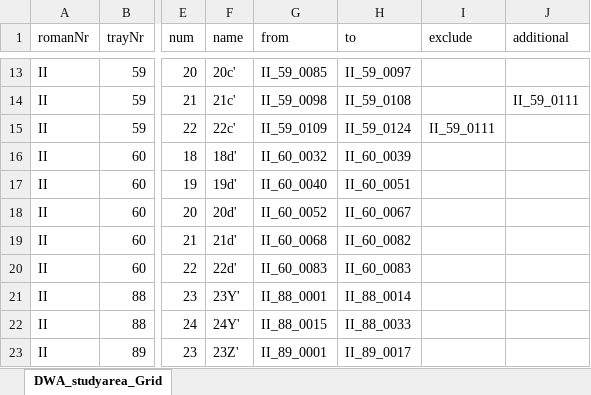
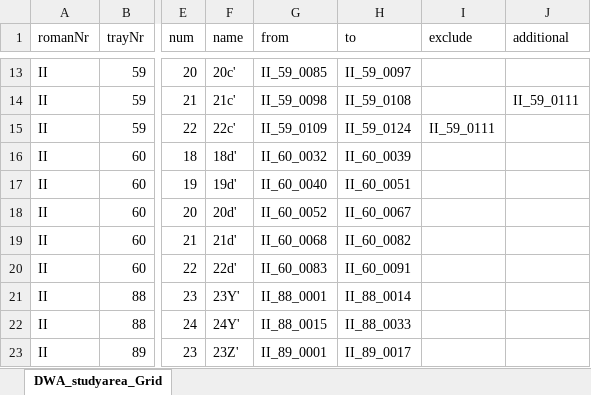
Before and after one commit to SchoenbergA/DWA, an Excel workbook: Doc/DWA_studyarea_Grid.xlsx, sheet DWA_studyarea_Grid, drawn as a sheet; only a part is shown, gaps mark what is left out; values as stored, in another font and other column widths than the file's, no cell formats; the diff names each change by its address in the sheet, - before the commit and + after, or states it on an @@ line.

```diff
--- a/Doc/DWA_studyarea_Grid.xlsx (sheet DWA_studyarea_Grid)
+++ b/Doc/DWA_studyarea_Grid.xlsx (sheet DWA_studyarea_Grid)
-H20 (to): II_60_0083
+H20 (to): II_60_0091
```
Also changed, not shown: cell formats, Data/DWA_JH.xlsx, GeoRef/DWA_JH_GeoRef_studyarea.xlsx.
